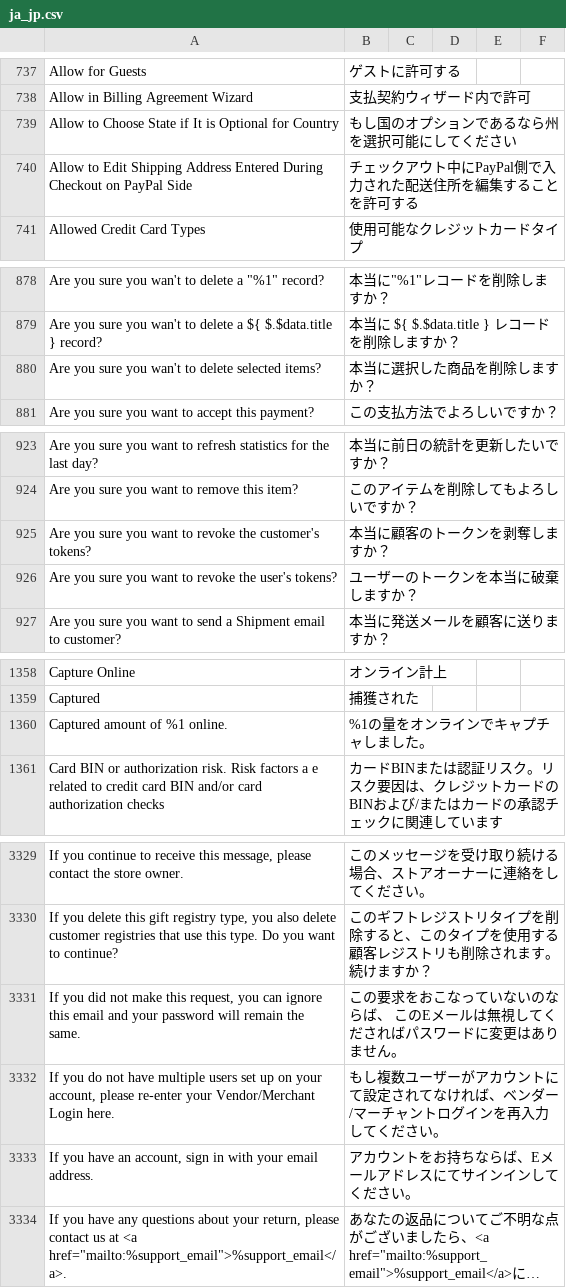
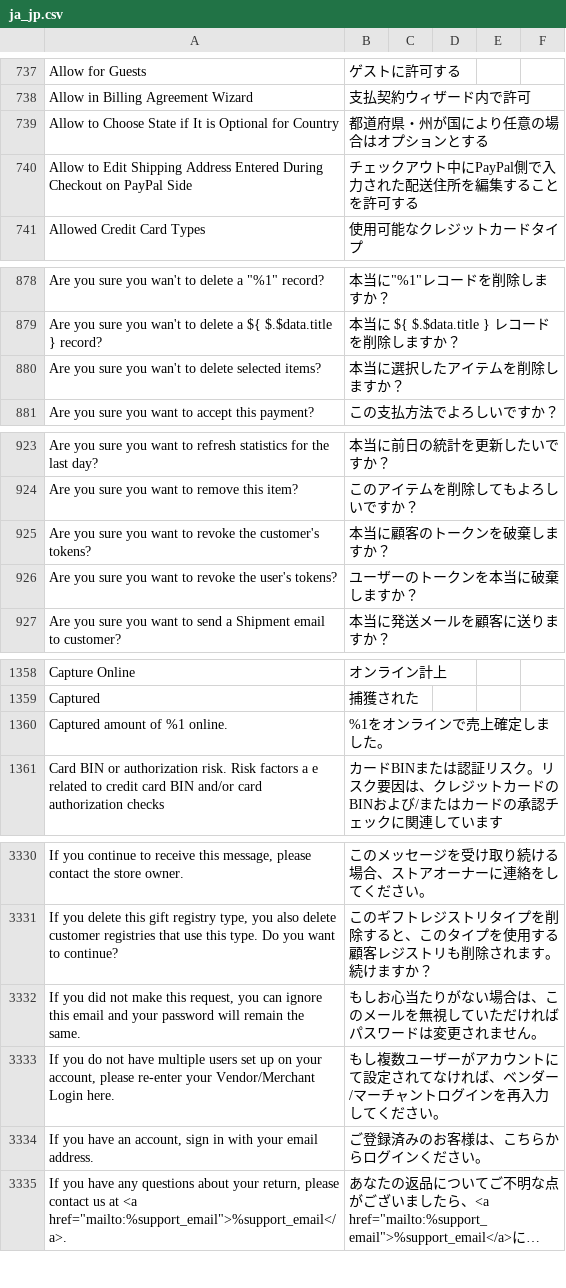
Before and after one commit to MisakiKitajima/m2-japaneselocale, a CSV file: ja_jp.csv, drawn as a sheet; only a part is shown, gaps mark what is left out; long unchanged cells end in …; addresses are those after the commit; the diff covers the shown part only; the diff names each change by its address in the sheet, - before the commit and + after, or states it on an @@ line.

Commit message:
improve translations

```diff
--- a/ja_jp.csv
+++ b/ja_jp.csv
-B739: もし国のオプションであるなら州を選択可能にしてください
+B739: 都道府県・州が国により任意の場合はオプションとする
-B880: 本当に選択した商品を削除しますか？
+B880: 本当に選択したアイテムを削除しますか？
-B925: 本当に顧客のトークンを剥奪しますか？
+B925: 本当に顧客のトークンを破棄しますか？
-B1360: %1の量をオンラインでキャプチャしました。
+B1360: %1をオンラインで売上確定しました。
-B3332: この要求をおこなっていないのならば、 このEメールは無視してくださればパスワードに変更はありません。
+B3332: もしお心当たりがない場合は、このメールを無視していただければパスワードは変更されません。
-B3334: アカウントをお持ちならば、Eメールアドレスにてサインインしてください。
+B3334: ご登録済みのお客様は、こちらからログインください。
```
Also changed, not shown: 1 added row and 26 edited cells elsewhere in this file.
